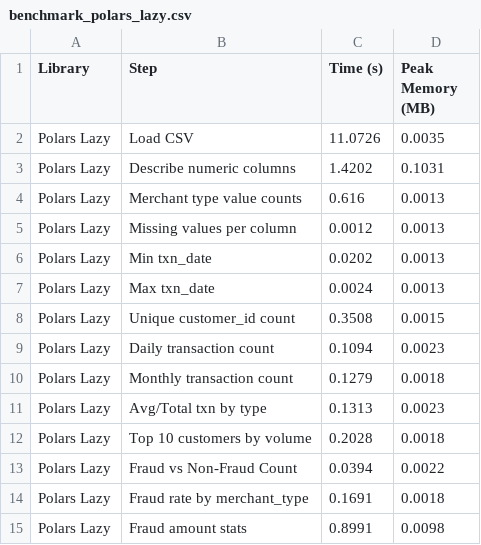
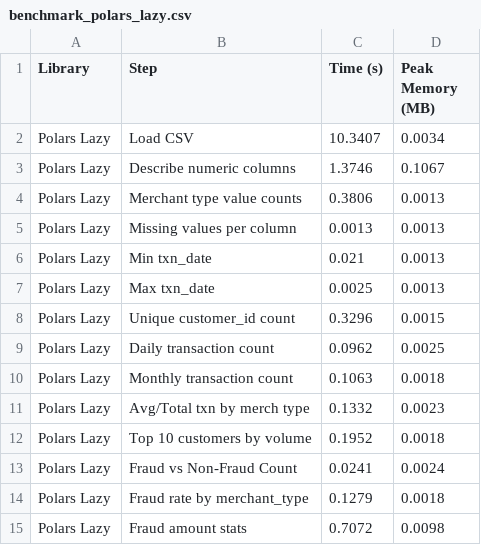
Before and after one commit to adolfomytr/polars_vs_pandas, a CSV file: benchmark_results/benchmark_polars_lazy.csv, drawn as a sheet.

Commit message:
create 3 new versions of benchmark files

```diff
--- a/benchmark_results/benchmark_polars_lazy.csv
+++ b/benchmark_results/benchmark_polars_lazy.csv
@@ -1,15 +1,15 @@
 Library,Step,Time (s),Peak Memory (MB)
-Polars Lazy,Load CSV,11.0726,0.0035
-Polars Lazy,Describe numeric columns,1.4202,0.1031
-Polars Lazy,Merchant type value counts,0.616,0.0013
-Polars Lazy,Missing values per column,0.0012,0.0013
-Polars Lazy,Min txn_date,0.0202,0.0013
-Polars Lazy,Max txn_date,0.0024,0.0013
-Polars Lazy,Unique customer_id count,0.3508,0.0015
-Polars Lazy,Daily transaction count,0.1094,0.0023
-Polars Lazy,Monthly transaction count,0.1279,0.0018
-Polars Lazy,Avg/Total txn by type,0.1313,0.0023
-Polars Lazy,Top 10 customers by volume,0.2028,0.0018
-Polars Lazy,Fraud vs Non-Fraud Count,0.0394,0.0022
-Polars Lazy,Fraud rate by merchant_type,0.1691,0.0018
-Polars Lazy,Fraud amount stats,0.8991,0.0098
+Polars Lazy,Load CSV,10.3407,0.0034
+Polars Lazy,Describe numeric columns,1.3746,0.1067
+Polars Lazy,Merchant type value counts,0.3806,0.0013
+Polars Lazy,Missing values per column,0.0013,0.0013
+Polars Lazy,Min txn_date,0.021,0.0013
+Polars Lazy,Max txn_date,0.0025,0.0013
+Polars Lazy,Unique customer_id count,0.3296,0.0015
+Polars Lazy,Daily transaction count,0.0962,0.0025
+Polars Lazy,Monthly transaction count,0.1063,0.0018
+Polars Lazy,Avg/Total txn by merch type,0.1332,0.0023
+Polars Lazy,Top 10 customers by volume,0.1952,0.0018
+Polars Lazy,Fraud vs Non-Fraud Count,0.0241,0.0024
+Polars Lazy,Fraud rate by merchant_type,0.1279,0.0018
+Polars Lazy,Fraud amount stats,0.7072,0.0098
```
Also changed, not shown: benchmark_results/benchmark_pandas.csv, benchmark_results/benchmark_polars_eager.csv.
